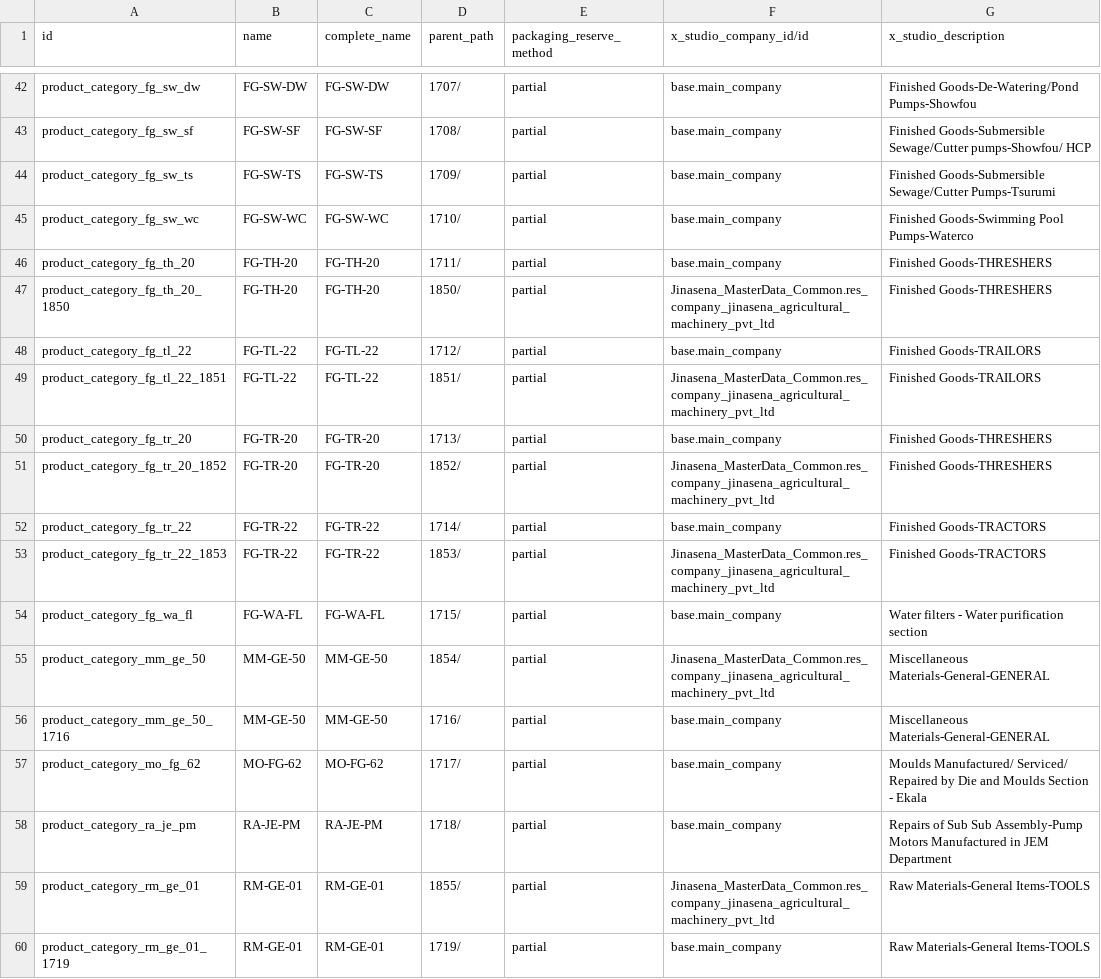
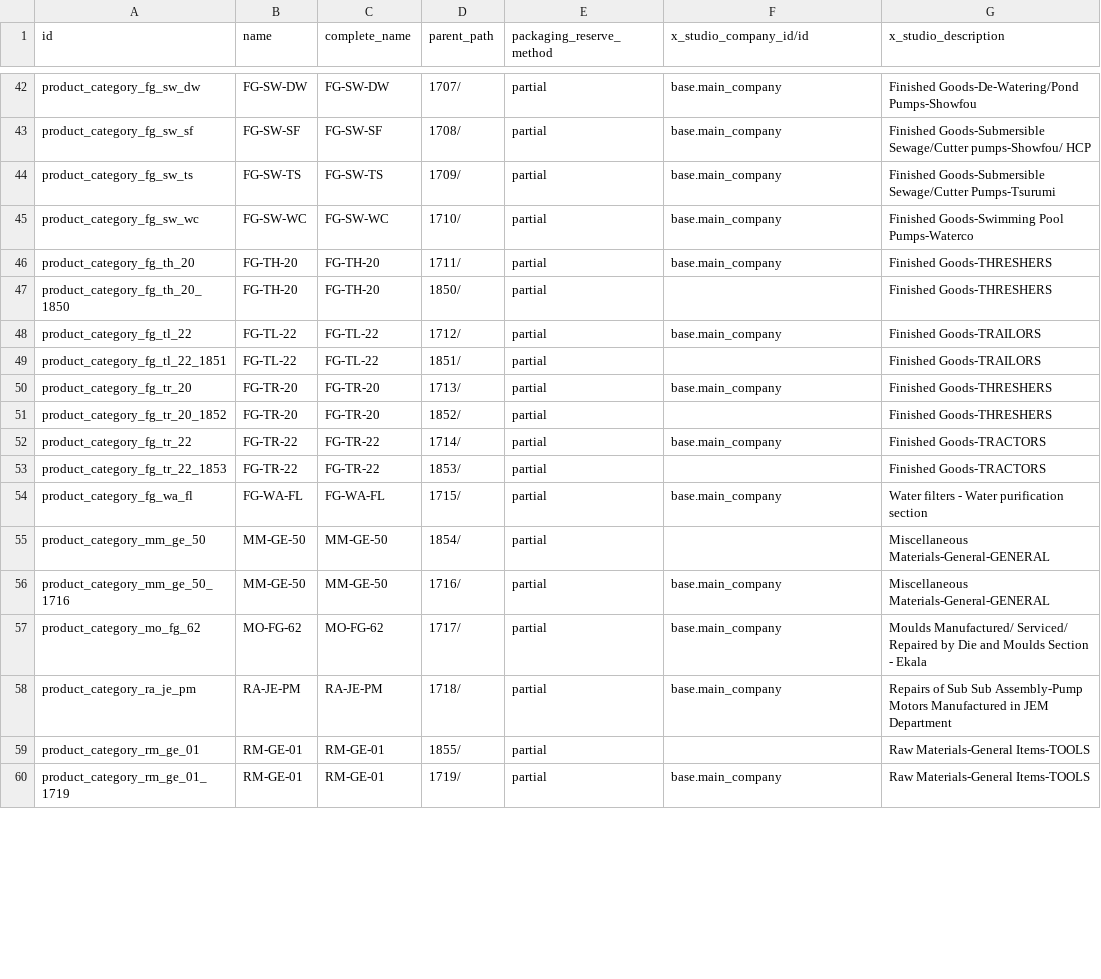
Before and after one commit to sanjayaWjinasena/Jinasena_MasterData_Stock, a CSV file: data/product.category.csv, drawn as a sheet; only a part is shown, gaps mark what is left out; the diff covers the shown part only.

```diff
--- a/data/product.category.csv
+++ b/data/product.category.csv
@@ -46,11 +46,11 @@ product_category_fg_sw_wc,FG-SW-WC,FG-SW-WC,1710/,partial,base.main_company,Fini
 product_category_fg_th_20,FG-TH-20,FG-TH-20,1711/,partial,base.main_company,Finished Goods-THRESHERS
-product_category_fg_th_20_1850,FG-TH-20,FG-TH-20,1850/,partial,Jinasena_MasterData_Common.res_company_jinasena_agricultural_machinery_pvt_ltd,Finished Goods-THRESHERS
+product_category_fg_th_20_1850,FG-TH-20,FG-TH-20,1850/,partial,,Finished Goods-THRESHERS
 product_category_fg_tl_22,FG-TL-22,FG-TL-22,1712/,partial,base.main_company,Finished Goods-TRAILORS
-product_category_fg_tl_22_1851,FG-TL-22,FG-TL-22,1851/,partial,Jinasena_MasterData_Common.res_company_jinasena_agricultural_machinery_pvt_ltd,Finished Goods-TRAILORS
+product_category_fg_tl_22_1851,FG-TL-22,FG-TL-22,1851/,partial,,Finished Goods-TRAILORS
 product_category_fg_tr_20,FG-TR-20,FG-TR-20,1713/,partial,base.main_company,Finished Goods-THRESHERS
-product_category_fg_tr_20_1852,FG-TR-20,FG-TR-20,1852/,partial,Jinasena_MasterData_Common.res_company_jinasena_agricultural_machinery_pvt_ltd,Finished Goods-THRESHERS
+product_category_fg_tr_20_1852,FG-TR-20,FG-TR-20,1852/,partial,,Finished Goods-THRESHERS
 product_category_fg_tr_22,FG-TR-22,FG-TR-22,1714/,partial,base.main_company,Finished Goods-TRACTORS
-product_category_fg_tr_22_1853,FG-TR-22,FG-TR-22,1853/,partial,Jinasena_MasterData_Common.res_company_jinasena_agricultural_machinery_pvt_ltd,Finished Goods-TRACTORS
+product_category_fg_tr_22_1853,FG-TR-22,FG-TR-22,1853/,partial,,Finished Goods-TRACTORS
 product_category_fg_wa_fl,FG-WA-FL,FG-WA-FL,1715/,partial,base.main_company,Water filters - Water purification section
-product_category_mm_ge_50,MM-GE-50,MM-GE-50,1854/,partial,Jinasena_MasterData_Common.res_company_jinasena_agricultural_machinery_pvt_ltd,Miscellaneous Materials-General-GENERAL
+product_category_mm_ge_50,MM-GE-50,MM-GE-50,1854/,partial,,Miscellaneous Materials-General-GENERAL
 product_category_mm_ge_50_1716,MM-GE-50,MM-GE-50,1716/,partial,base.main_company,Miscellaneous Materials-General-GENERAL
@@ -58,3 +58,3 @@ product_category_mo_fg_62,MO-FG-62,MO-FG-62,1717/,partial,base.main_company,Moul
 product_category_ra_je_pm,RA-JE-PM,RA-JE-PM,1718/,partial,base.main_company,Repairs of Sub Sub Assembly-Pump Motors Manufactured in JEM Department
-product_category_rm_ge_01,RM-GE-01,RM-GE-01,1855/,partial,Jinasena_MasterData_Common.res_company_jinasena_agricultural_machinery_pvt_ltd,Raw Materials-General Items-TOOLS
+product_category_rm_ge_01,RM-GE-01,RM-GE-01,1855/,partial,,Raw Materials-General Items-TOOLS
 product_category_rm_ge_01_1719,RM-GE-01,RM-GE-01,1719/,partial,base.main_company,Raw Materials-General Items-TOOLS
```
Also changed, not shown: 58 edited cells elsewhere in this file, data/stock.route.csv, data/stock.warehouse.csv, 5 other files.
